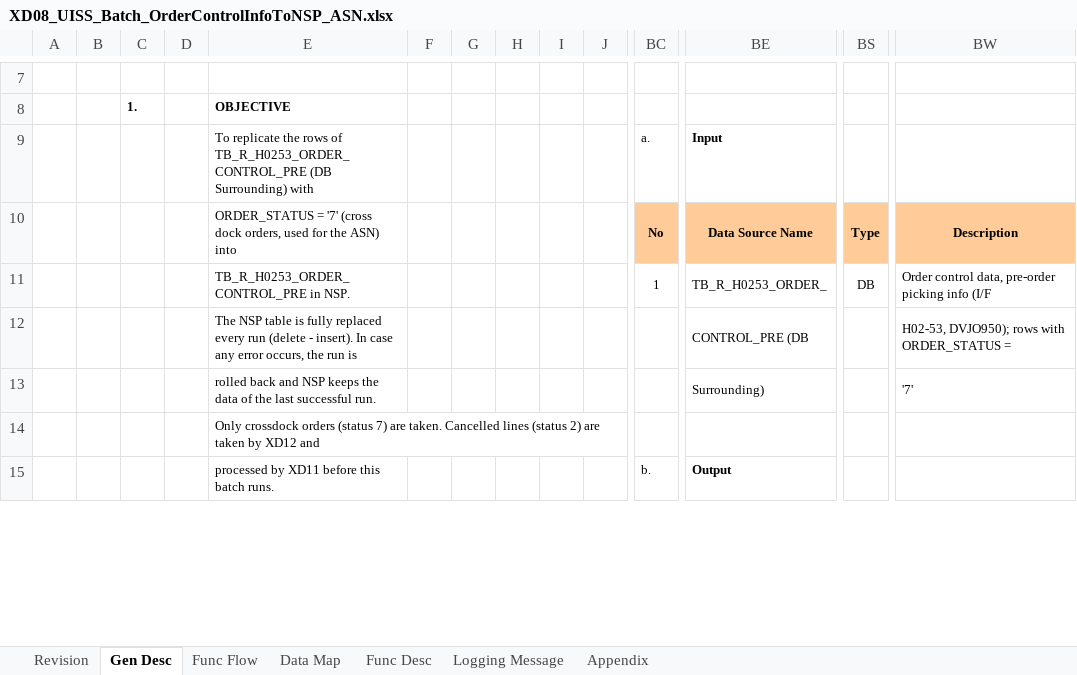
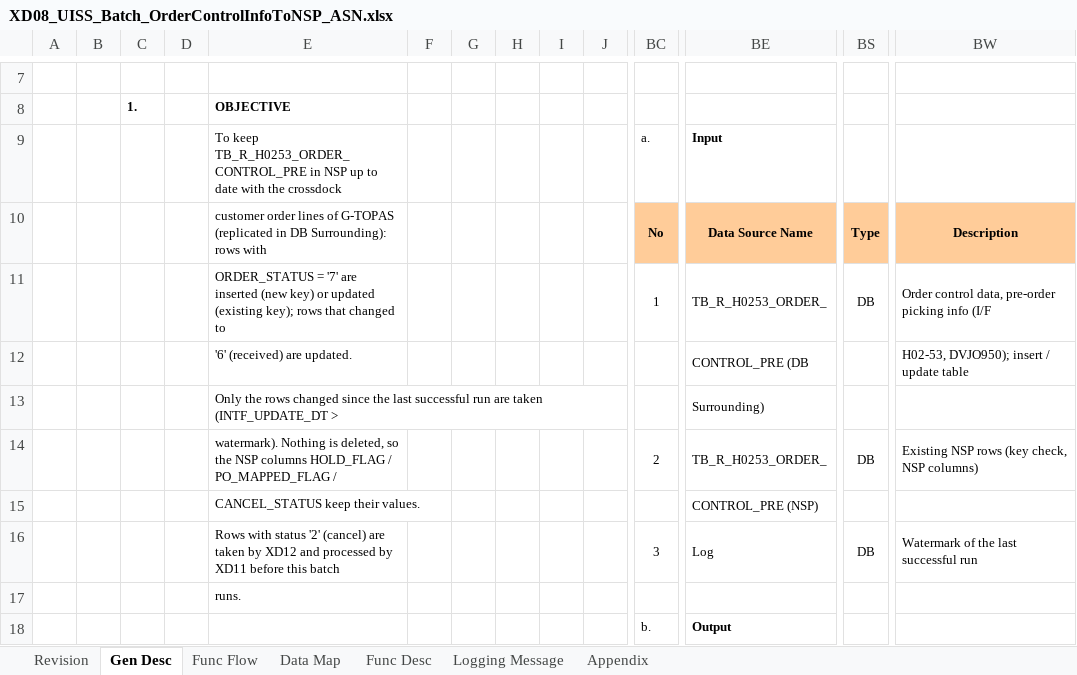
Before and after one commit to ivanrayhannn/crossdockpoc, an Excel workbook: deliverables/function_list_v2/uiss/XD08_UISS_Batch_OrderControlInfoToNSP_ASN.xlsx, sheet Gen Desc, drawn as a sheet; only a part is shown, gaps mark what is left out; values as stored, in another font and other column widths than the file's, no borders; charts and pictures not drawn; removed rows and columns are numbered as before the commit, all else as after; rows hold the shown columns only; the diff covers the shown part only; the diff names each change by its address in the sheet, - before the commit and + after, or states it on an @@ line.

```diff
--- a/deliverables/function_list_v2/uiss/XD08_UISS_Batch_OrderControlInfoToNSP_ASN.xlsx (sheet Gen Desc)
+++ b/deliverables/function_list_v2/uiss/XD08_UISS_Batch_OrderControlInfoToNSP_ASN.xlsx (sheet Gen Desc)
-E9: To replicate the rows of TB_R_H0253_ORDER_CONTROL_PRE (DB Surrounding) with
+E9: To keep TB_R_H0253_ORDER_CONTROL_PRE in NSP up to date with the crossdock
-E10: ORDER_STATUS = '7' (cross dock orders, used for the ASN) into
+E10: customer order lines of G-TOPAS (replicated in DB Surrounding): rows with
-E11: TB_R_H0253_ORDER_CONTROL_PRE in NSP.
+E11: ORDER_STATUS = '7' are inserted (new key) or updated (existing key); rows that changed to
-row 12:  |  |  |  | The NSP table is fully replaced every run (delete - insert). In case any error occurs, the run is |  |  |  |  |  |  | CONTROL_PRE (DB |  | H02-53, DVJO950); rows with ORDER_STATUS =
-row 13:  |  |  |  | rolled back and NSP keeps the data of the last successful run. |  |  |  |  |  |  | Surrounding) |  | '7'
+row 12:  |  |  |  | '6' (received) are updated. |  |  |  |  |  |  | CONTROL_PRE (DB |  | H02-53, DVJO950); insert / update table
+row 13:  |  |  |  | Only the rows changed since the last successful run are taken (INTF_UPDATE_DT > |  |  |  |  |  |  | Surrounding)
+row 14:  |  |  |  | watermark). Nothing is deleted, so the NSP columns HOLD_FLAG / PO_MAPPED_FLAG / |  |  |  |  |  | 2 | TB_R_H0253_ORDER_ | DB | Existing NSP rows (key check, NSP columns)
+row 15:  |  |  |  | CANCEL_STATUS keep their values. |  |  |  |  |  |  | CONTROL_PRE (NSP)
+row 16:  |  |  |  | Rows with status '2' (cancel) are taken by XD12 and processed by XD11 before this batch |  |  |  |  |  | 3 | Log | DB | Watermark of the last successful run
-E17: Only crossdock orders (status 7) are taken. Cancelled lines (status 2) are taken by XD12 and
+E17: runs.
-E18: processed by XD11 before this batch runs.
+E18: (empty)
```
Also changed, not shown: 3 added rows, 1 removed row and 9 edited cells elsewhere in this sheet, sheet Data Map, sheet Func Flow, sheet Logging Message, sheet Appendix, sheet Func Desc, charts or pictures, deliverables/function_list_v2/uiss/XD06_UISS_Batch_IFCrossDockMasterToGTOPAS.xlsx, deliverables/function_list_v2/uiss/XD07_UISS_Batch_IFCrossDockMasterToAPPOLE.xlsx, 35 other files.
